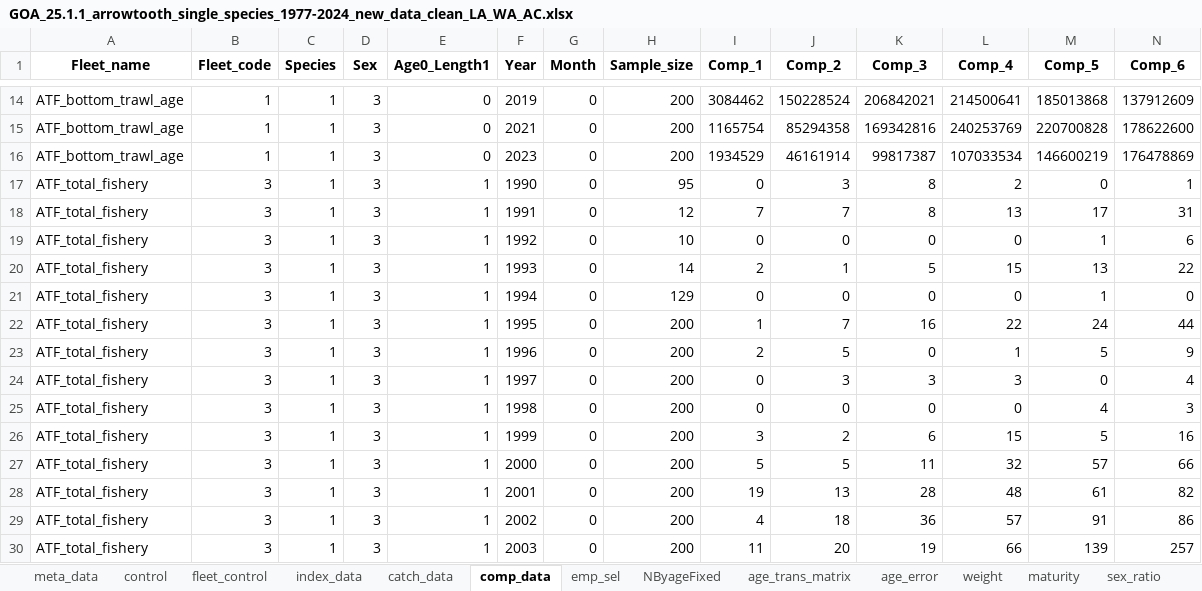
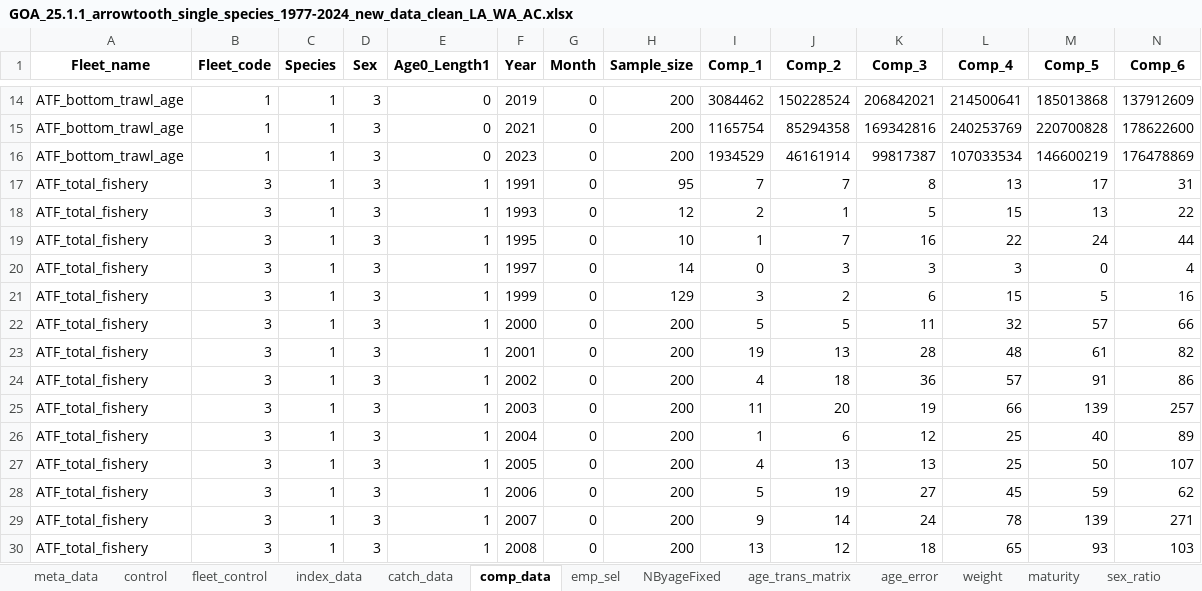
Before and after one commit to grantdadams/GOA-ATF-ESP, an Excel workbook: Data/GOA_25.1.1_arrowtooth_single_species_1977-2024_new_data_clean_LA_WA_AC.xlsx, sheet comp_data, drawn as a sheet; only a part is shown, gaps mark what is left out; the shorter side is filled out with more unchanged rows; values as stored, in another font and other column widths than the file's, no borders; removed rows and columns are numbered as before the commit, all else as after; rows hold the shown columns only; the diff names each change by its address in the sheet, - before the commit and + after, or states it on an @@ line.

Commit message:
updated data and results

```diff
--- a/Data/GOA_25.1.1_arrowtooth_single_species_1977-2024_new_data_clean_LA_WA_AC.xlsx (sheet comp_data)
+++ b/Data/GOA_25.1.1_arrowtooth_single_species_1977-2024_new_data_clean_LA_WA_AC.xlsx (sheet comp_data)
-row 17: ATF_total_fishery | 3 | 1 | 3 | 1 | 1990 | 0 | 95 | 0 | 3 | 8 | 2 | 0 | 1
-H17 (Sample_size): 12
+H17 (Sample_size): 95
-row 19: ATF_total_fishery | 3 | 1 | 3 | 1 | 1992 | 0 | 10 | 0 | 0 | 0 | 0 | 1 | 6
-H18 (Sample_size): 14
+H18 (Sample_size): 12
-row 21: ATF_total_fishery | 3 | 1 | 3 | 1 | 1994 | 0 | 129 | 0 | 0 | 0 | 0 | 1 | 0
-H19 (Sample_size): 200
+H19 (Sample_size): 10
-row 23: ATF_total_fishery | 3 | 1 | 3 | 1 | 1996 | 0 | 200 | 2 | 5 | 0 | 1 | 5 | 9
-H20 (Sample_size): 200
+H20 (Sample_size): 14
-row 25: ATF_total_fishery | 3 | 1 | 3 | 1 | 1998 | 0 | 200 | 0 | 0 | 0 | 0 | 4 | 3
-H21 (Sample_size): 200
+H21 (Sample_size): 129
```
Also changed, not shown: sheet age_trans_matrix, Data/GOA_25.1.1_arrowtooth_single_species_1977-2024_new_data_clean_LA.xlsx, Data/GOA_25.1.1_arrowtooth_single_species_1977-2024_new_data_clean_LA_WA.xlsx, 6 other files.
